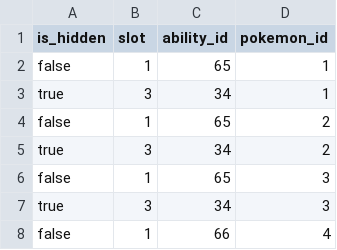
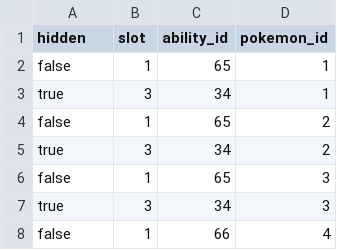
Before and after one commit to lishangbu/avalon, a CSV file: db/changelog/versions/0.0.1/data/pokemon_ability.csv, drawn as a sheet; only a part is shown.

```diff
--- a/db/changelog/versions/0.0.1/data/pokemon_ability.csv
+++ b/db/changelog/versions/0.0.1/data/pokemon_ability.csv
@@ -1,2 +1,2 @@
-is_hidden,slot,ability_id,pokemon_id
+hidden,slot,ability_id,pokemon_id
 false,1,65,1
```
Also changed, not shown: db/changelog/versions/0.0.1/data/pokemon_species.csv, db/changelog/versions/0.0.1/data/stat.csv, 16 other files.
